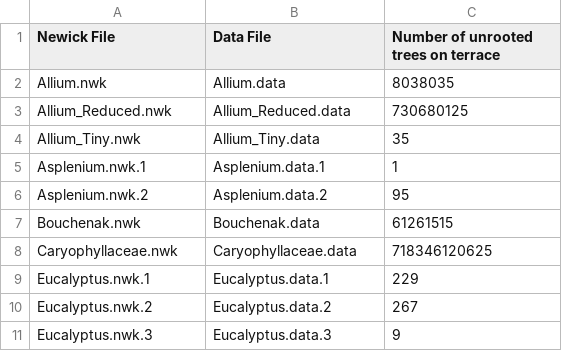
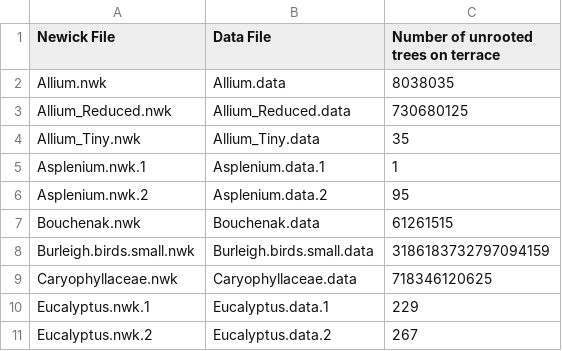
Before and after one commit to terraphast/terraphast, a CSV file: counts/team1.csv, drawn as a sheet; only a part is shown; the shorter side is filled out with more unchanged rows.

Commit message:
add reduced Burleigh.birds dataset

```diff
--- a/counts/team1.csv
+++ b/counts/team1.csv
@@ -7,2 +7,3 @@
 "Bouchenak.nwk","Bouchenak.data",61261515
+"Burleigh.birds.small.nwk","Burleigh.birds.small.data",3186183732797094159
 "Caryophyllaceae.nwk","Caryophyllaceae.data",718346120625
```
Also changed, not shown: 2 other files.
